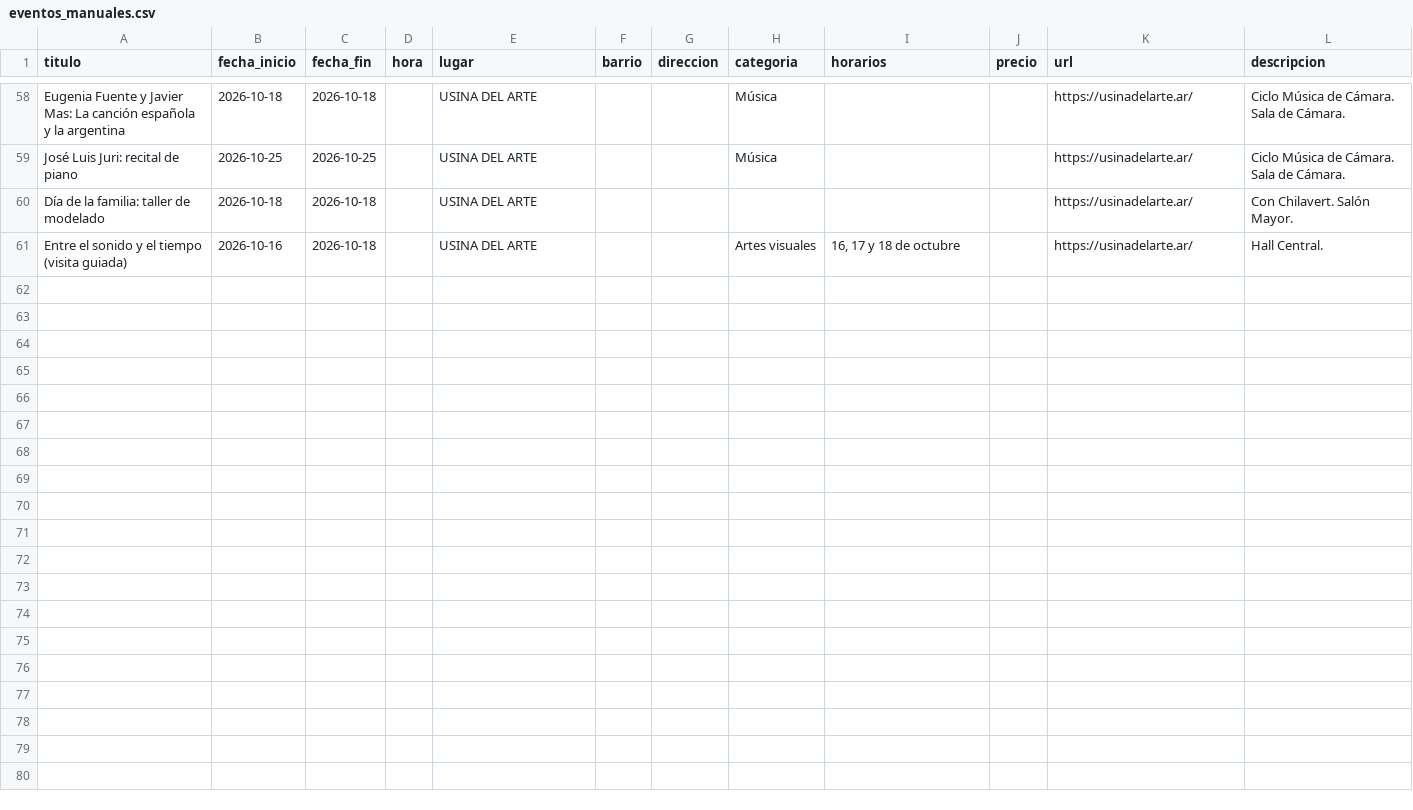
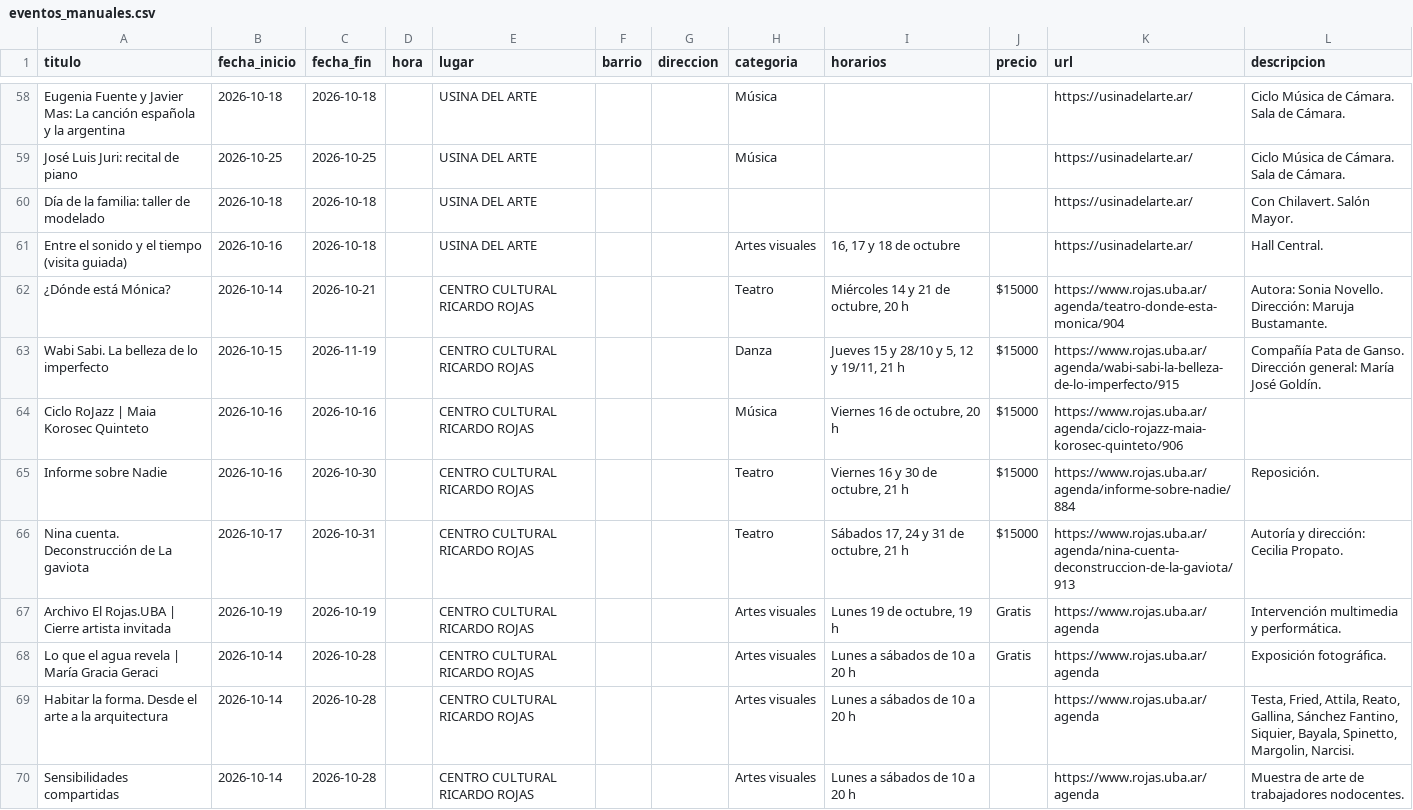
Before and after one commit to jpcaviglia/AgendaCulturalCABA, a CSV file: data/fuente/eventos_manuales.csv, drawn as a sheet; only a part is shown, gaps mark what is left out; the diff covers the shown part only; the diff names each change by its address in the sheet, - before the commit and + after, or states it on an @@ line.

Commit message:
Actualizar agenda 2026-10-14: 384 eventos (96 duplicados quitados)

```diff
--- a/data/fuente/eventos_manuales.csv
+++ b/data/fuente/eventos_manuales.csv
+row 62: ¿Dónde está Mónica? | 2026-10-14 | 2026-10-21 |  | CENTRO CULTURAL RICARDO ROJAS |  |  | Teatro | Miércoles 14 y 21 de octubre, 20 h | $15000 | https://www.rojas.uba.ar/agenda/teatro-donde-esta-monica/904 | Autora: Sonia Novello. Dirección: Maruja Bustamante.
+row 63: Wabi Sabi. La belleza de lo imperfecto | 2026-10-15 | 2026-11-19 |  | CENTRO CULTURAL RICARDO ROJAS |  |  | Danza | Jueves 15 y 28/10 y 5, 12 y 19/11, 21 h | $15000 | https://www.rojas.uba.ar/agenda/wabi-sabi-la-belleza-de-lo-imperfecto/915 | Compañía Pata de Ganso. Dirección general: María José Goldín.
+row 64: Ciclo RoJazz | Maia Korosec Quinteto | 2026-10-16 | 2026-10-16 |  | CENTRO CULTURAL RICARDO ROJAS |  |  | Música | Viernes 16 de octubre, 20 h | $15000 | https://www.rojas.uba.ar/agenda/ciclo-rojazz-maia-korosec-quinteto/906
+row 65: Informe sobre Nadie | 2026-10-16 | 2026-10-30 |  | CENTRO CULTURAL RICARDO ROJAS |  |  | Teatro | Viernes 16 y 30 de octubre, 21 h | $15000 | https://www.rojas.uba.ar/agenda/informe-sobre-nadie/884 | Reposición.
+row 66: Nina cuenta. Deconstrucción de La gaviota | 2026-10-17 | 2026-10-31 |  | CENTRO CULTURAL RICARDO ROJAS |  |  | Teatro | Sábados 17, 24 y 31 de octubre, 21 h | $15000 | https://www.rojas.uba.ar/agenda/nina-cuenta-deconstruccion-de-la-gaviota/913 | Autoría y dirección: Cecilia Propato.
+row 67: Archivo El Rojas.UBA | Cierre artista invitada | 2026-10-19 | 2026-10-19 |  | CENTRO CULTURAL RICARDO ROJAS |  |  | Artes visuales | Lunes 19 de octubre, 19 h | Gratis | https://www.rojas.uba.ar/agenda | Intervención multimedia y performática.
+row 68: Lo que el agua revela | María Gracia Geraci | 2026-10-14 | 2026-10-28 |  | CENTRO CULTURAL RICARDO ROJAS |  |  | Artes visuales | Lunes a sábados de 10 a 20 h | Gratis | https://www.rojas.uba.ar/agenda | Exposición fotográfica.
+row 69: Habitar la forma. Desde el arte a la arquitectura | 2026-10-14 | 2026-10-28 |  | CENTRO CULTURAL RICARDO ROJAS |  |  | Artes visuales | Lunes a sábados de 10 a 20 h |  | https://www.rojas.uba.ar/agenda | Testa, Fried, Attila, Reato, Gallina, Sánchez Fantino, Siquier, Bayala, Spinetto, Margolin, Narcisi.
+row 70: Sensibilidades compartidas | 2026-10-14 | 2026-10-28 |  | CENTRO CULTURAL RICARDO ROJAS |  |  | Artes visuales | Lunes a sábados de 10 a 20 h |  | https://www.rojas.uba.ar/agenda | Muestra de arte de trabajadores nodocentes.
```
Also changed, not shown: 9 added rows elsewhere in this file, 1 other file.
